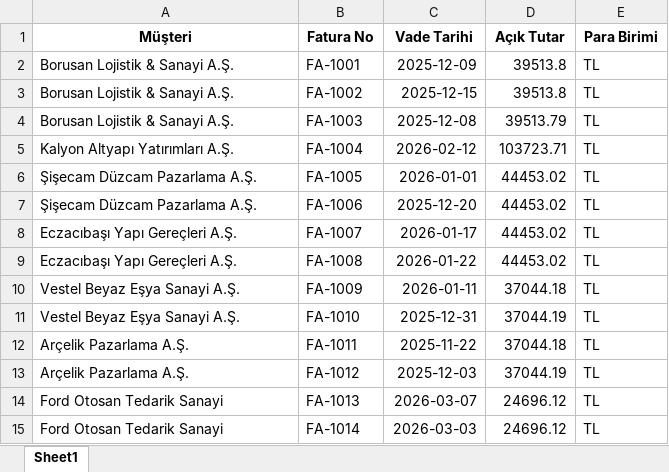
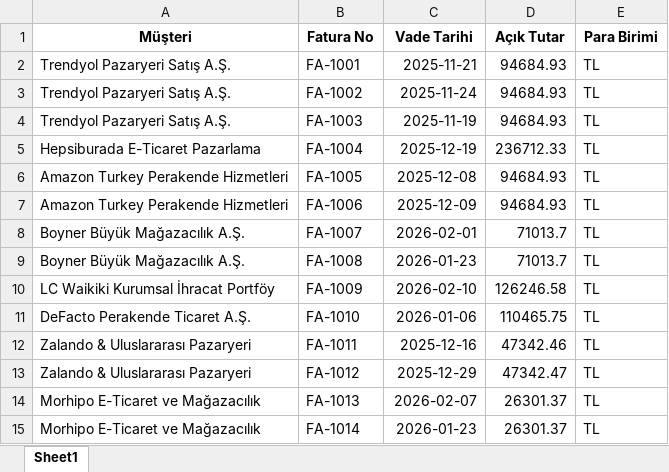
Before and after one commit to ibrahimozari779-lgtm/digital-finance-bp, an Excel workbook: demo_data/sectors/perakende_eticaret/ar_aging.xlsx, sheet Sheet1, drawn as a sheet; only a part is shown; values as stored, in another font and other column widths than the file's, no borders; the diff covers the shown part only; the diff names each change by its address in the sheet, - before the commit and + after, or states it on an @@ line.

```diff
--- a/demo_data/sectors/perakende_eticaret/ar_aging.xlsx (sheet Sheet1)
+++ b/demo_data/sectors/perakende_eticaret/ar_aging.xlsx (sheet Sheet1)
-A2:A4 (Müşteri): Borusan Lojistik & Sanayi A.Ş.
+A2:A4 (Müşteri): Trendyol Pazaryeri Satış A.Ş.
-C2 (Vade Tarihi): 2025-12-09
+C2 (Vade Tarihi): 2025-11-21
-D2:D3 (Açık Tutar): 39513.8
+D2:D3 (Açık Tutar): 94684.93
-C3 (Vade Tarihi): 2025-12-15
+C3 (Vade Tarihi): 2025-11-24
-C4 (Vade Tarihi): 2025-12-08
+C4 (Vade Tarihi): 2025-11-19
-D4 (Açık Tutar): 39513.79
+D4 (Açık Tutar): 94684.93
-A5 (Müşteri): Kalyon Altyapı Yatırımları A.Ş.
+A5 (Müşteri): Hepsiburada E-Ticaret Pazarlama
-C5 (Vade Tarihi): 2026-02-12
+C5 (Vade Tarihi): 2025-12-19
-D5 (Açık Tutar): 103723.71
+D5 (Açık Tutar): 236712.33
-A6:A7 (Müşteri): Şişecam Düzcam Pazarlama A.Ş.
+A6:A7 (Müşteri): Amazon Turkey Perakende Hizmetleri
-C6 (Vade Tarihi): 2026-01-01
+C6 (Vade Tarihi): 2025-12-08
-D6:D7 (Açık Tutar): 44453.02
+D6:D7 (Açık Tutar): 94684.93
-C7 (Vade Tarihi): 2025-12-20
+C7 (Vade Tarihi): 2025-12-09
-A8:A9 (Müşteri): Eczacıbaşı Yapı Gereçleri A.Ş.
+A8:A9 (Müşteri): Boyner Büyük Mağazacılık A.Ş.
-C8 (Vade Tarihi): 2026-01-17
+C8 (Vade Tarihi): 2026-02-01
-D8:D9 (Açık Tutar): 44453.02
+D8:D9 (Açık Tutar): 71013.7
-C9 (Vade Tarihi): 2026-01-22
+C9 (Vade Tarihi): 2026-01-23
-A10 (Müşteri): Vestel Beyaz Eşya Sanayi A.Ş.
+A10 (Müşteri): LC Waikiki Kurumsal İhracat Portföy
-C10 (Vade Tarihi): 2026-01-11
+C10 (Vade Tarihi): 2026-02-10
-D10 (Açık Tutar): 37044.18
+D10 (Açık Tutar): 126246.58
-A11 (Müşteri): Vestel Beyaz Eşya Sanayi A.Ş.
+A11 (Müşteri): DeFacto Perakende Ticaret A.Ş.
-C11 (Vade Tarihi): 2025-12-31
+C11 (Vade Tarihi): 2026-01-06
-D11 (Açık Tutar): 37044.19
+D11 (Açık Tutar): 110465.75
-A12:A13 (Müşteri): Arçelik Pazarlama A.Ş.
+A12:A13 (Müşteri): Zalando & Uluslararası Pazaryeri
-C12 (Vade Tarihi): 2025-11-22
+C12 (Vade Tarihi): 2025-12-16
-D12 (Açık Tutar): 37044.18
+D12 (Açık Tutar): 47342.46
-C13 (Vade Tarihi): 2025-12-03
+C13 (Vade Tarihi): 2025-12-29
-D13 (Açık Tutar): 37044.19
+D13 (Açık Tutar): 47342.47
-A14:A15 (Müşteri): Ford Otosan Tedarik Sanayi
+A14:A15 (Müşteri): Morhipo E-Ticaret ve Mağazacılık
-C14 (Vade Tarihi): 2026-03-07
+C14 (Vade Tarihi): 2026-02-07
-D14:D15 (Açık Tutar): 24696.12
+D14:D15 (Açık Tutar): 26301.37
-C15 (Vade Tarihi): 2026-03-03
+C15 (Vade Tarihi): 2026-01-23
```
Also changed, not shown: 38 removed rows and 39 edited cells elsewhere in this sheet, demo_data/sectors/hizmet_yazilim/ar_aging.xlsx, demo_data/sectors/insaat_taahhut/ap_aging.xlsx, 45 other files.
